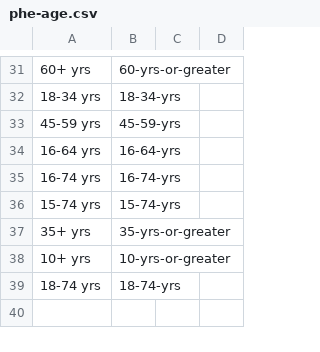
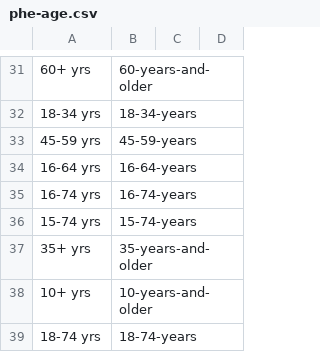
Before and after one commit to GSS-Cogs/family-disability, a CSV file: reference/codelists/phe-age.csv, drawn as a sheet; only a part is shown, gaps mark what is left out; the diff covers the shown part only; the diff names each change by its address in the sheet, - before the commit and + after, or states it on an @@ line.

```diff
--- a/reference/codelists/phe-age.csv
+++ b/reference/codelists/phe-age.csv
-B31: 60-yrs-or-greater
+B31: 60-years-and-older
-B32: 18-34-yrs
+B32: 18-34-years
-B33: 45-59-yrs
+B33: 45-59-years
-B34: 16-64-yrs
+B34: 16-64-years
-B35: 16-74-yrs
+B35: 16-74-years
-B36: 15-74-yrs
+B36: 15-74-years
-B37: 35-yrs-or-greater
+B37: 35-years-and-older
-B38: 10-yrs-or-greater
+B38: 10-years-and-older
-B39: 18-74-yrs
+B39: 18-74-years
```
Also changed, not shown: 27 edited cells elsewhere in this file, reference/codelists/phe-indicator.csv, 1 other file.
